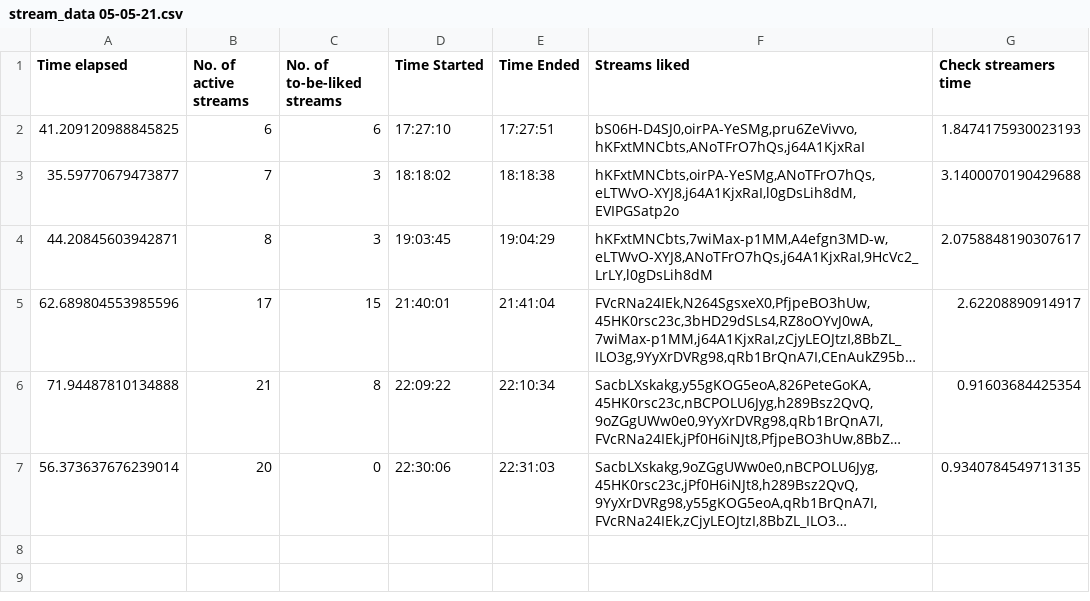
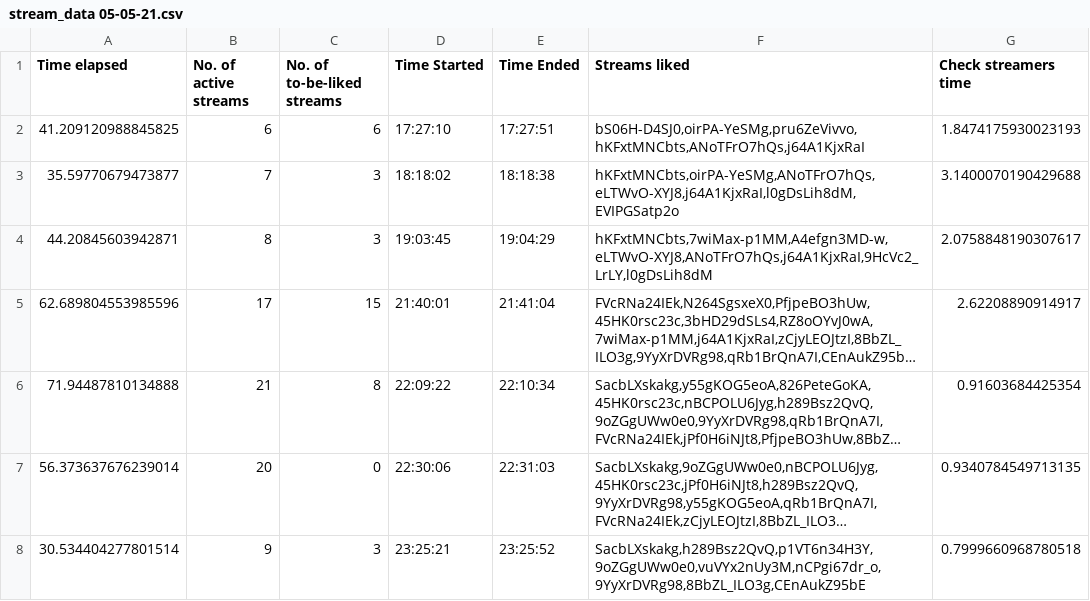
Before and after one commit to H-isaac23/Youtube-Streams-Liker, a CSV file: Stream data/stream_data 05-05-21.csv, drawn as a sheet; long unchanged cells end in …; the diff names each change by its address in the sheet, - before the commit and + after, or states it on an @@ line.

Commit message:
final stream data 5-5-21

```diff
--- a/Stream data/stream_data 05-05-21.csv
+++ b/Stream data/stream_data 05-05-21.csv
+row 8: 30.534404277801514 | 9 | 3 | 23:25:21 | 23:25:52 | SacbLXskakg,h289Bsz2QvQ,p1VT6n34H3Y,9oZGgUWw0e0,vuVYx2nUy3M,nCPgi67dr_o,9YyXrDVRg98,8BbZL_ILO3g,CEnAukZ95bE | 0.7999660968780518
```
